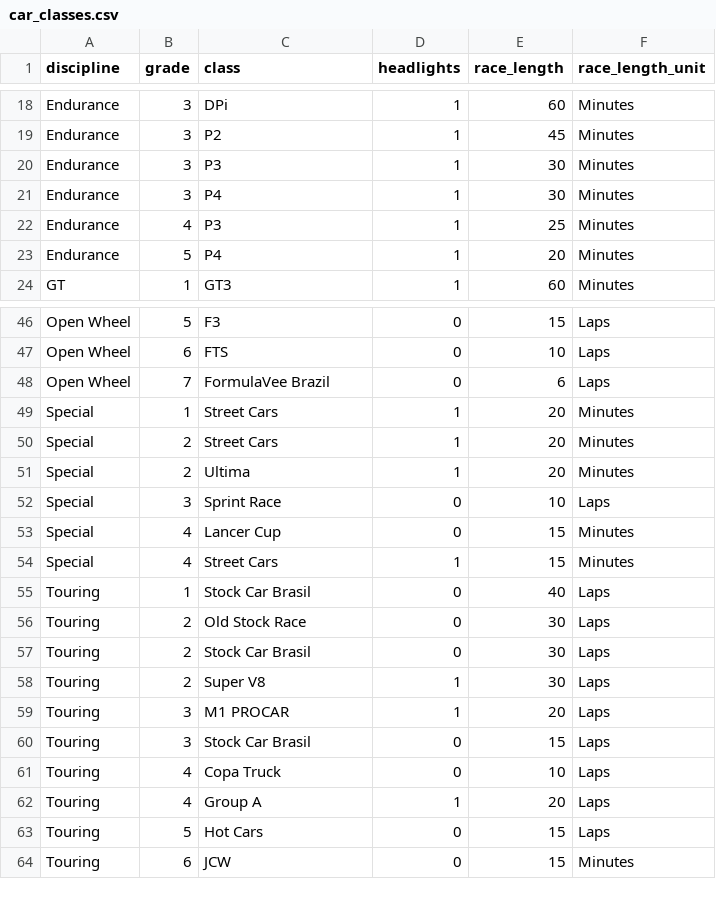
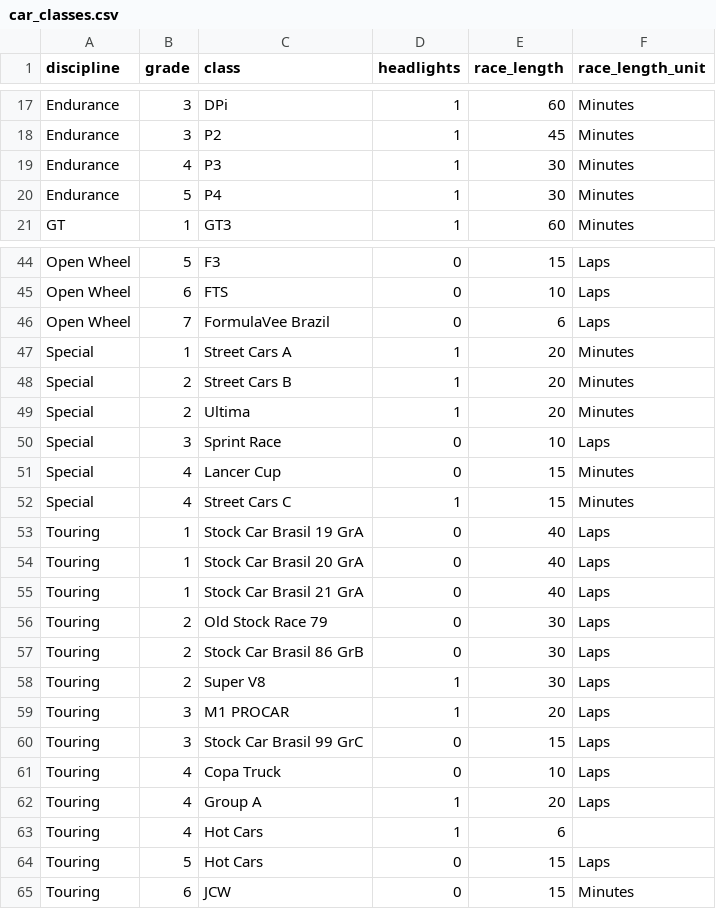
Before and after one commit to abesto/ams2-career, a CSV file: src/app/data/car_classes.csv, drawn as a sheet; only a part is shown, gaps mark what is left out; the diff covers the shown part only.

```diff
--- a/src/app/data/car_classes.csv
+++ b/src/app/data/car_classes.csv
@@ -19,6 +18,4 @@ Endurance,3,DPi,1,60,Minutes
 Endurance,3,P2,1,45,Minutes
-Endurance,3,P3,1,30,Minutes
-Endurance,3,P4,1,30,Minutes
-Endurance,4,P3,1,25,Minutes
-Endurance,5,P4,1,20,Minutes
+Endurance,4,P3,1,30,Minutes
+Endurance,5,P4,1,30,Minutes
 GT,1,GT3,1,60,Minutes
@@ -48,4 +46,4 @@ Open Wheel,6,FTS,0,10,Laps
 Open Wheel,7,FormulaVee Brazil,0,6,Laps
-Special,1,Street Cars,1,20,Minutes
-Special,2,Street Cars,1,20,Minutes
+Special,1,Street Cars A,1,20,Minutes
+Special,2,Street Cars B,1,20,Minutes
 Special,2,Ultima,1,20,Minutes
@@ -53,11 +51,14 @@ Special,3,Sprint Race,0,10,Laps
 Special,4,Lancer Cup,0,15,Minutes
-Special,4,Street Cars,1,15,Minutes
-Touring,1,Stock Car Brasil,0,40,Laps
-Touring,2,Old Stock Race,0,30,Laps
-Touring,2,Stock Car Brasil,0,30,Laps
+Special,4,Street Cars C,1,15,Minutes
+Touring,1,Stock Car Brasil 19 GrA,0,40,Laps
+Touring,1,Stock Car Brasil 20 GrA,0,40,Laps
+Touring,1,Stock Car Brasil 21 GrA,0,40,Laps
+Touring,2,Old Stock Race 79,0,30,Laps
+Touring,2,Stock Car Brasil 86 GrB,0,30,Laps
 Touring,2,Super V8,1,30,Laps
 Touring,3,M1 PROCAR,1,20,Laps
-Touring,3,Stock Car Brasil,0,15,Laps
+Touring,3,Stock Car Brasil 99 GrC,0,15,Laps
 Touring,4,Copa Truck,0,10,Laps
 Touring,4,Group A,1,20,Laps
+Touring,4,Hot Cars,1,6,
 Touring,5,Hot Cars,0,15,Laps
```
Also changed, not shown: 1 added row, 1 removed row and 5 edited cells elsewhere in this file, src/app/data/cars.csv, 2 other files.
